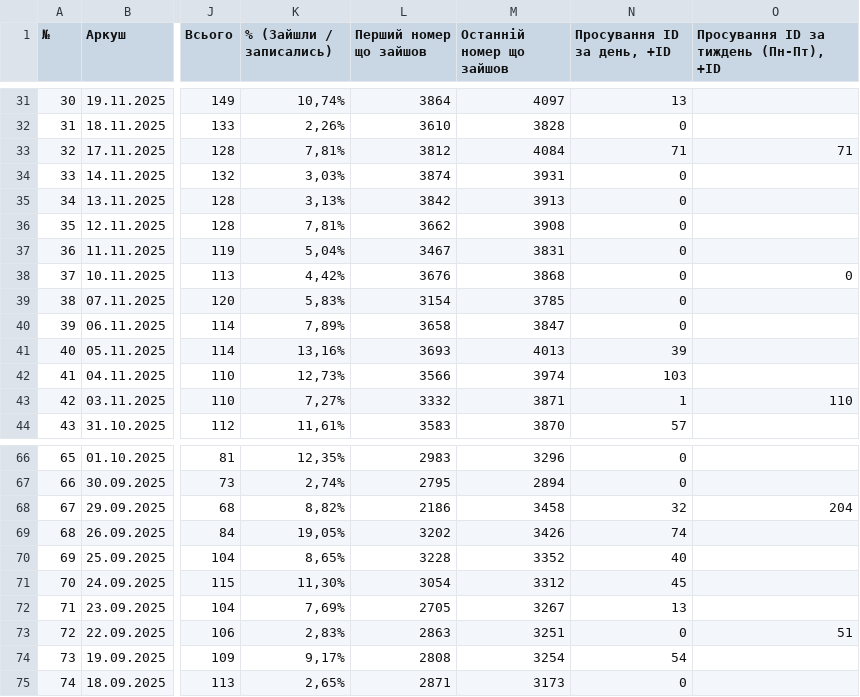
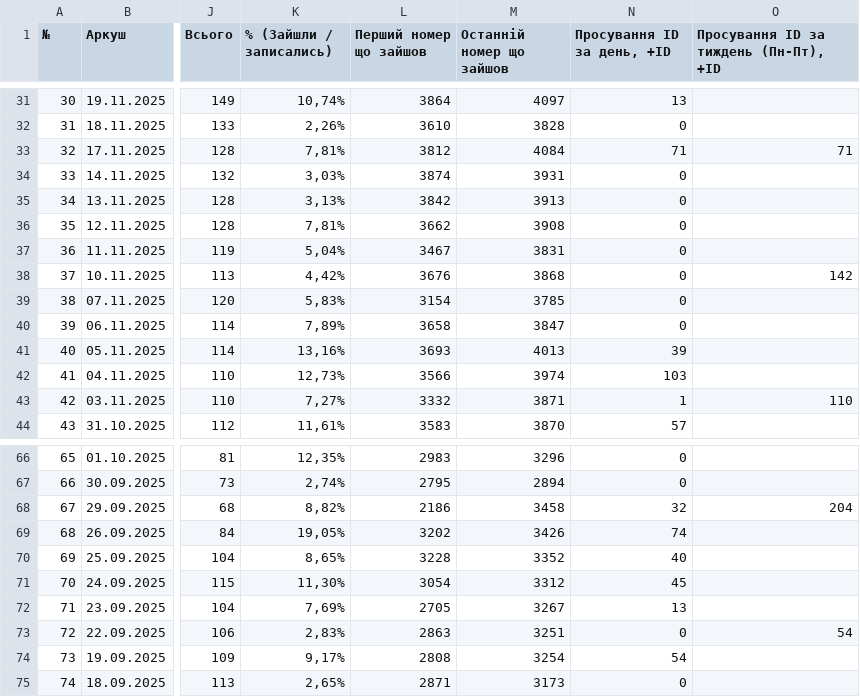
Before and after one commit to zbstof/vlk-zakrevskoho, a CSV file: daily_sheets_cache/_stats.csv, drawn as a sheet; only a part is shown, gaps mark what is left out; the diff names each change by its address in the sheet, - before the commit and + after, or states it on an @@ line.

```diff
--- a/daily_sheets_cache/_stats.csv
+++ b/daily_sheets_cache/_stats.csv
-O38: 0
+O38: 142
-O73: 51
+O73: 54
```
